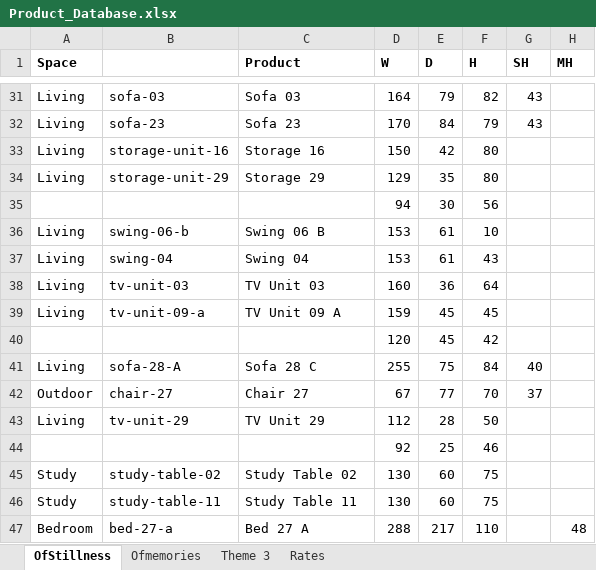
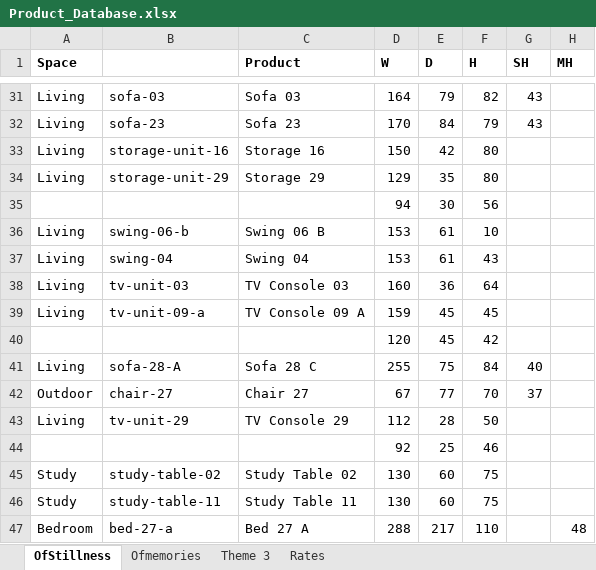
Before and after one commit to nokustudio/nokugekochi, an Excel workbook: Product_Database.xlsx, sheet OfStillness, drawn as a sheet; only a part is shown, gaps mark what is left out; values as stored, in another font and other column widths than the file's, no borders; the diff names each change by its address in the sheet, - before the commit and + after, or states it on an @@ line.

Commit message:
Rename TV Unit XX to TV Console XX in database, configurations, and image files

```diff
--- a/Product_Database.xlsx (sheet OfStillness)
+++ b/Product_Database.xlsx (sheet OfStillness)
-C38 (Product): TV Unit 03
+C38 (Product): TV Console 03
-C39 (Product): TV Unit 09 A
+C39 (Product): TV Console 09 A
-C43 (Product): TV Unit 29
+C43 (Product): TV Console 29
```
Also changed, not shown: sheet Rates, sheet Theme 3, 7 other files.
